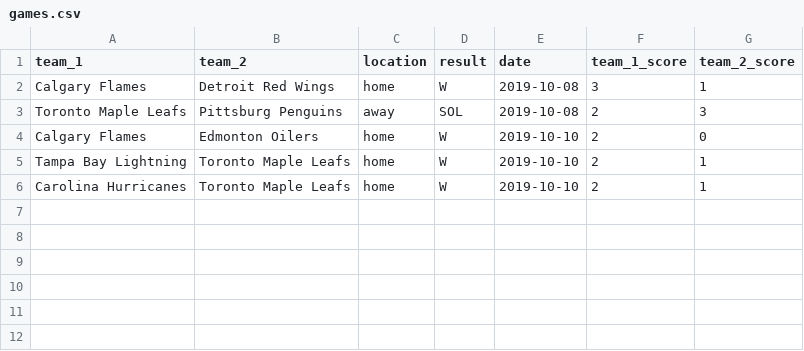
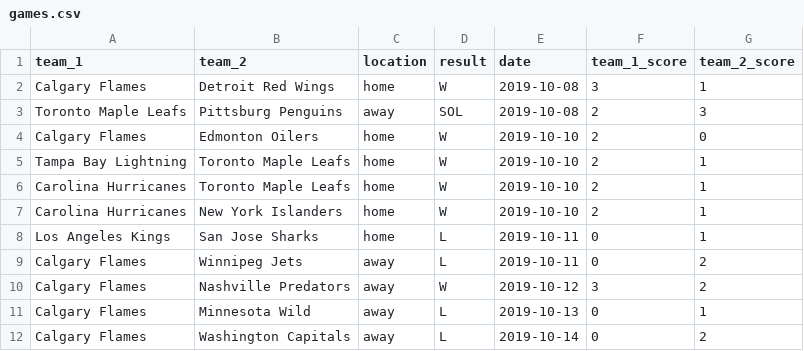
Before and after one commit to abriggs914/Coding_Practice, a CSV file: Python/true_skill_rank/games.csv, drawn as a sheet; the diff names each change by its address in the sheet, - before the commit and + after, or states it on an @@ line.

```diff
--- a/Python/true_skill_rank/games.csv
+++ b/Python/true_skill_rank/games.csv
+row 7: Carolina Hurricanes | New York Islanders | home | W | 2019-10-10 | 2 | 1
+row 8: Los Angeles Kings | San Jose Sharks | home | L | 2019-10-11 | 0 | 1
+row 9: Calgary Flames | Winnipeg Jets | away | L | 2019-10-11 | 0 | 2
+row 10: Calgary Flames | Nashville Predators | away | W | 2019-10-12 | 3 | 2
+row 11: Calgary Flames | Minnesota Wild | away | L | 2019-10-13 | 0 | 1
+row 12: Calgary Flames | Washington Capitals | away | L | 2019-10-14 | 0 | 2
```
Also changed, not shown: 2 other files.
